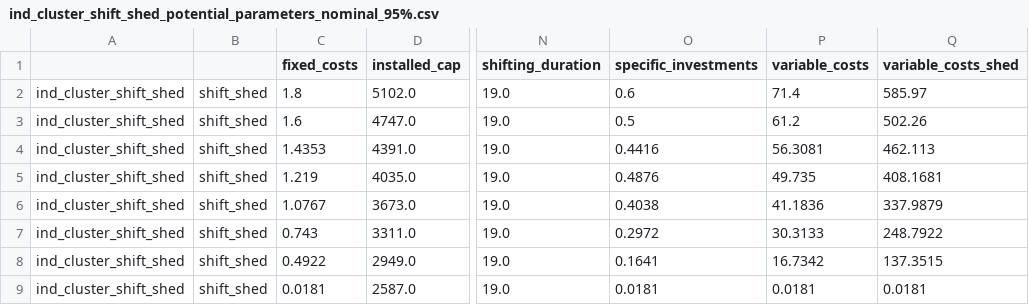
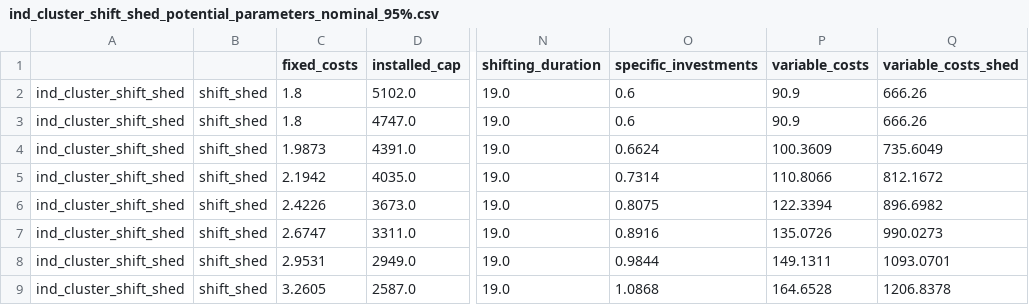
Before and after one commit to pommes-public/pommesdata, a CSV file: raw_data_input/demand/ind_cluster_shift_shed_potential_parameters_nominal_95%.csv, drawn as a sheet; only a part is shown, gaps mark what is left out; the diff names each change by its address in the sheet, - before the commit and + after, or states it on an @@ line.

Commit message:
Include pre-processed demand response costs data estimates

```diff
--- a/raw_data_input/demand/ind_cluster_shift_shed_potential_parameters_nominal_95%.csv
+++ b/raw_data_input/demand/ind_cluster_shift_shed_potential_parameters_nominal_95%.csv
-P2 (variable_costs): 71.4
+P2 (variable_costs): 90.9
-Q2 (variable_costs_shed): 585.97
+Q2 (variable_costs_shed): 666.26
-C3 (fixed_costs): 1.6
+C3 (fixed_costs): 1.8
-O3 (specific_investments): 0.5
+O3 (specific_investments): 0.6
-P3 (variable_costs): 61.2
+P3 (variable_costs): 90.9
-Q3 (variable_costs_shed): 502.26
+Q3 (variable_costs_shed): 666.26
-C4 (fixed_costs): 1.4353
+C4 (fixed_costs): 1.9873
-O4 (specific_investments): 0.4416
+O4 (specific_investments): 0.6624
-P4 (variable_costs): 56.3081
+P4 (variable_costs): 100.3609
-Q4 (variable_costs_shed): 462.113
+Q4 (variable_costs_shed): 735.6049
-C5 (fixed_costs): 1.219
+C5 (fixed_costs): 2.1942
-O5 (specific_investments): 0.4876
+O5 (specific_investments): 0.7314
-P5 (variable_costs): 49.735
+P5 (variable_costs): 110.8066
-Q5 (variable_costs_shed): 408.1681
+Q5 (variable_costs_shed): 812.1672
-C6 (fixed_costs): 1.0767
+C6 (fixed_costs): 2.4226
-O6 (specific_investments): 0.4038
+O6 (specific_investments): 0.8075
-P6 (variable_costs): 41.1836
+P6 (variable_costs): 122.3394
-Q6 (variable_costs_shed): 337.9879
+Q6 (variable_costs_shed): 896.6982
-C7 (fixed_costs): 0.743
+C7 (fixed_costs): 2.6747
-O7 (specific_investments): 0.2972
+O7 (specific_investments): 0.8916
-P7 (variable_costs): 30.3133
+P7 (variable_costs): 135.0726
-Q7 (variable_costs_shed): 248.7922
+Q7 (variable_costs_shed): 990.0273
-C8 (fixed_costs): 0.4922
+C8 (fixed_costs): 2.9531
-O8 (specific_investments): 0.1641
+O8 (specific_investments): 0.9844
-P8 (variable_costs): 16.7342
+P8 (variable_costs): 149.1311
-Q8 (variable_costs_shed): 137.3515
+Q8 (variable_costs_shed): 1093.0701
-C9 (fixed_costs): 0.0181
+C9 (fixed_costs): 3.2605
-O9 (specific_investments): 0.0181
+O9 (specific_investments): 1.0868
-P9 (variable_costs): 0.0181
+P9 (variable_costs): 164.6528
-Q9 (variable_costs_shed): 0.0181
+Q9 (variable_costs_shed): 1206.8378
```
Also changed, not shown: raw_data_input/demand/ind_cluster_shed_only_potential_parameters_nominal_5%.csv, raw_data_input/demand/ind_cluster_shed_only_potential_parameters_nominal_95%.csv, 18 other files.
